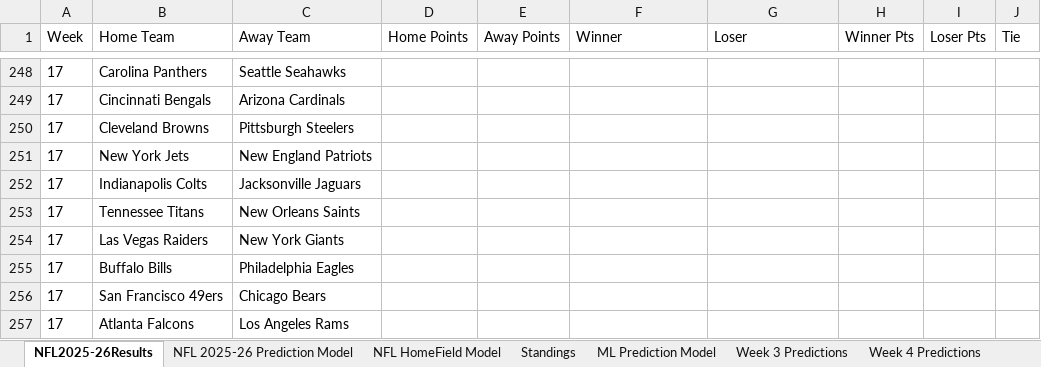
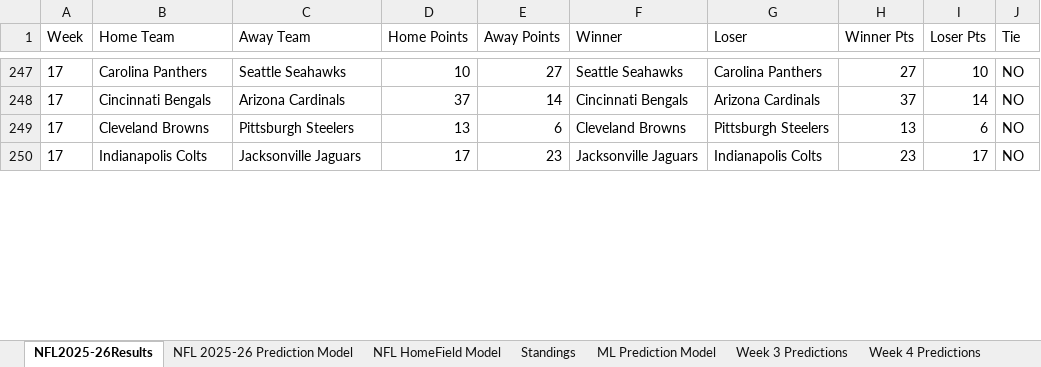
Before and after one commit to AidzNasty/NFL-Prediction-Model, an Excel workbook: Aidan Conte NFL 2025-26 Prediction Model.xlsx, sheet NFL2025-26Results, drawn as a sheet; only a part is shown, gaps mark what is left out; values as stored, in another font and other column widths than the file's, no borders; table styles not drawn; removed rows and columns are numbered as before the commit, all else as after; the diff covers the shown part only; the diff names each change by its address in the sheet, - before the commit and + after, or states it on an @@ line.

```diff
--- a/Aidan Conte NFL 2025-26 Prediction Model.xlsx (sheet NFL2025-26Results)
+++ b/Aidan Conte NFL 2025-26 Prediction Model.xlsx (sheet NFL2025-26Results)
-D247 (Home Points): (empty)
+D247 (Home Points): 10
-E247 (Away Points): (empty)
+E247 (Away Points): 27
-F247 (Winner): (empty)
+F247 (Winner): Seattle Seahawks
-G247 (Loser): (empty)
+G247 (Loser): Carolina Panthers
-H247 (Winner Pts): (empty)
+H247 (Winner Pts): 27
-I247 (Loser Pts): (empty)
+I247 (Loser Pts): 10
-J247:J249 (Tie): (empty)
+J247:J249 (Tie): NO
-D248 (Home Points): (empty)
+D248 (Home Points): 37
-E248 (Away Points): (empty)
+E248 (Away Points): 14
-F248 (Winner): (empty)
+F248 (Winner): Cincinnati Bengals
-G248 (Loser): (empty)
+G248 (Loser): Arizona Cardinals
-H248 (Winner Pts): (empty)
+H248 (Winner Pts): 37
-I248 (Loser Pts): (empty)
+I248 (Loser Pts): 14
-D249 (Home Points): (empty)
+D249 (Home Points): 13
-E249 (Away Points): (empty)
+E249 (Away Points): 6
-F249 (Winner): (empty)
+F249 (Winner): Cleveland Browns
-G249 (Loser): (empty)
+G249 (Loser): Pittsburgh Steelers
-H249 (Winner Pts): (empty)
+H249 (Winner Pts): 13
-I249 (Loser Pts): (empty)
+I249 (Loser Pts): 6
-row 251: 17 | New York Jets | New England Patriots
-D250 (Home Points): (empty)
+D250 (Home Points): 17
-E250 (Away Points): (empty)
+E250 (Away Points): 23
-F250 (Winner): (empty)
+F250 (Winner): Jacksonville Jaguars
-G250 (Loser): (empty)
+G250 (Loser): Indianapolis Colts
-H250 (Winner Pts): (empty)
+H250 (Winner Pts): 23
-I250 (Loser Pts): (empty)
+I250 (Loser Pts): 17
-J250 (Tie): (empty)
+J250 (Tie): NO
-row 253: 17 | Tennessee Titans | New Orleans Saints
-row 254: 17 | Las Vegas Raiders | New York Giants
-row 255: 17 | Buffalo Bills | Philadelphia Eagles
-row 256: 17 | San Francisco 49ers | Chicago Bears
-row 257: 17 | Atlanta Falcons | Los Angeles Rams
```
Also changed, not shown: 7 added rows, 1 removed row, 8 moved rows and 35 edited cells elsewhere in this sheet, sheet NFL HomeField Model, sheet NFL 2025-26 Prediction Model, sheet ML Prediction Model, sheet Standings, formulas that keep their value.
